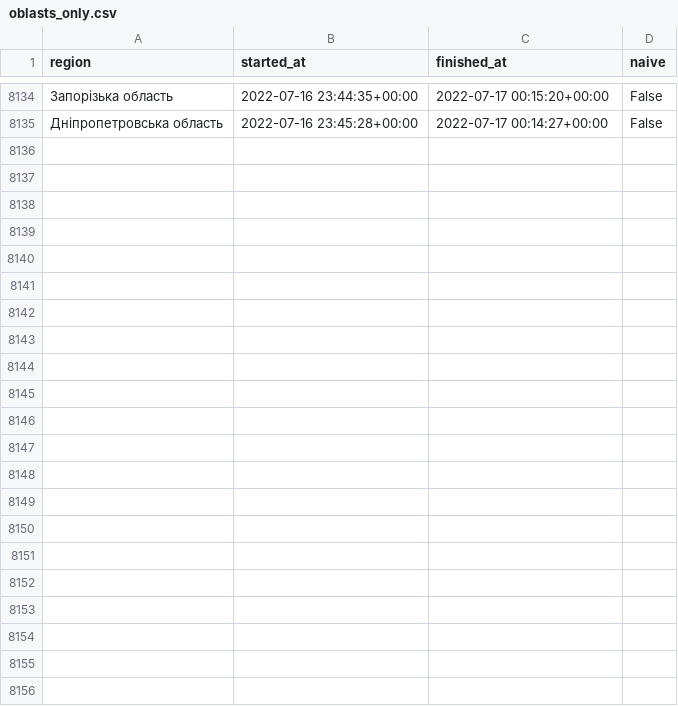
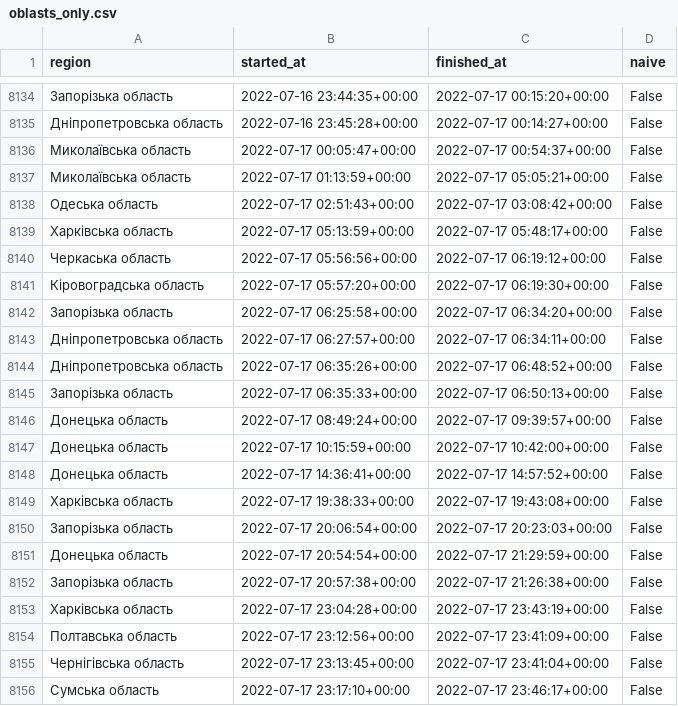
Before and after one commit to Vadimkin/ukrainian-air-raid-sirens-dataset, a CSV file: datasets/oblasts_only.csv, drawn as a sheet; only a part is shown, gaps mark what is left out; the diff names each change by its address in the sheet, - before the commit and + after, or states it on an @@ line.

```diff
--- a/datasets/oblasts_only.csv
+++ b/datasets/oblasts_only.csv
+row 8136: Миколаївська область | 2022-07-17 00:05:47+00:00 | 2022-07-17 00:54:37+00:00 | False
+row 8137: Миколаївська область | 2022-07-17 01:13:59+00:00 | 2022-07-17 05:05:21+00:00 | False
+row 8138: Одеська область | 2022-07-17 02:51:43+00:00 | 2022-07-17 03:08:42+00:00 | False
+row 8139: Харківська область | 2022-07-17 05:13:59+00:00 | 2022-07-17 05:48:17+00:00 | False
+row 8140: Черкаська область | 2022-07-17 05:56:56+00:00 | 2022-07-17 06:19:12+00:00 | False
+row 8141: Кіровоградська область | 2022-07-17 05:57:20+00:00 | 2022-07-17 06:19:30+00:00 | False
+row 8142: Запорізька область | 2022-07-17 06:25:58+00:00 | 2022-07-17 06:34:20+00:00 | False
+row 8143: Дніпропетровська область | 2022-07-17 06:27:57+00:00 | 2022-07-17 06:34:11+00:00 | False
+row 8144: Дніпропетровська область | 2022-07-17 06:35:26+00:00 | 2022-07-17 06:48:52+00:00 | False
+row 8145: Запорізька область | 2022-07-17 06:35:33+00:00 | 2022-07-17 06:50:13+00:00 | False
+row 8146: Донецька область | 2022-07-17 08:49:24+00:00 | 2022-07-17 09:39:57+00:00 | False
+row 8147: Донецька область | 2022-07-17 10:15:59+00:00 | 2022-07-17 10:42:00+00:00 | False
+row 8148: Донецька область | 2022-07-17 14:36:41+00:00 | 2022-07-17 14:57:52+00:00 | False
+row 8149: Харківська область | 2022-07-17 19:38:33+00:00 | 2022-07-17 19:43:08+00:00 | False
+row 8150: Запорізька область | 2022-07-17 20:06:54+00:00 | 2022-07-17 20:23:03+00:00 | False
+row 8151: Донецька область | 2022-07-17 20:54:54+00:00 | 2022-07-17 21:29:59+00:00 | False
+row 8152: Запорізька область | 2022-07-17 20:57:38+00:00 | 2022-07-17 21:26:38+00:00 | False
+row 8153: Харківська область | 2022-07-17 23:04:28+00:00 | 2022-07-17 23:43:19+00:00 | False
+row 8154: Полтавська область | 2022-07-17 23:12:56+00:00 | 2022-07-17 23:41:09+00:00 | False
+row 8155: Чернігівська область | 2022-07-17 23:13:45+00:00 | 2022-07-17 23:41:04+00:00 | False
+row 8156: Сумська область | 2022-07-17 23:17:10+00:00 | 2022-07-17 23:46:17+00:00 | False
```
Also changed, not shown: datasets/full_data.csv.
